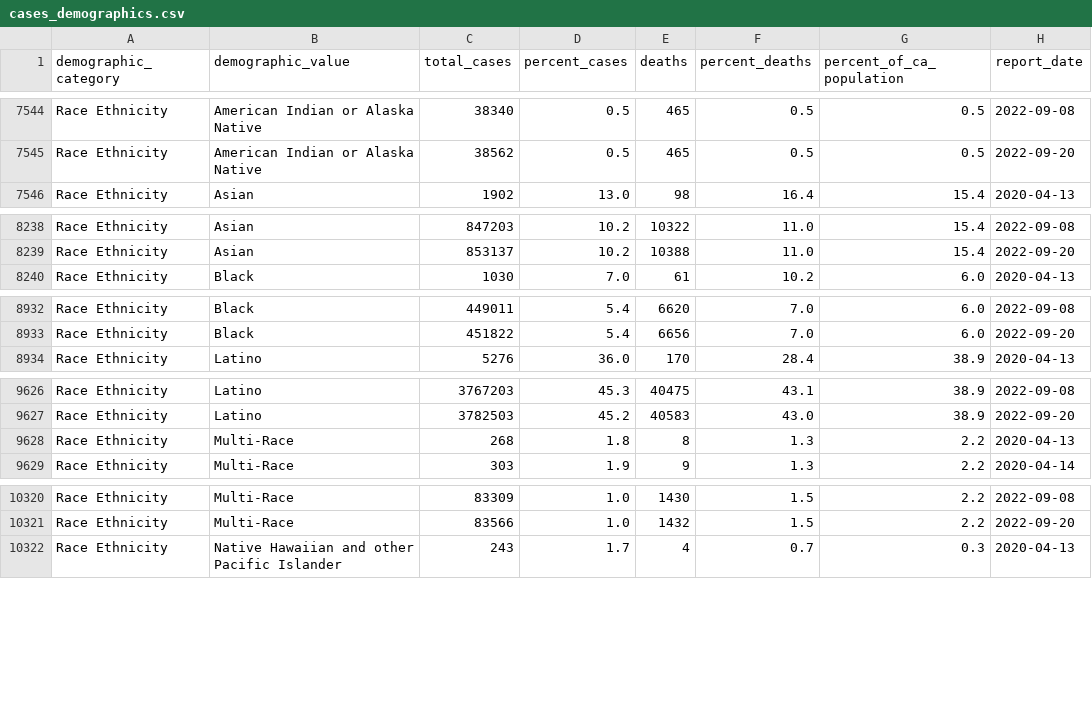
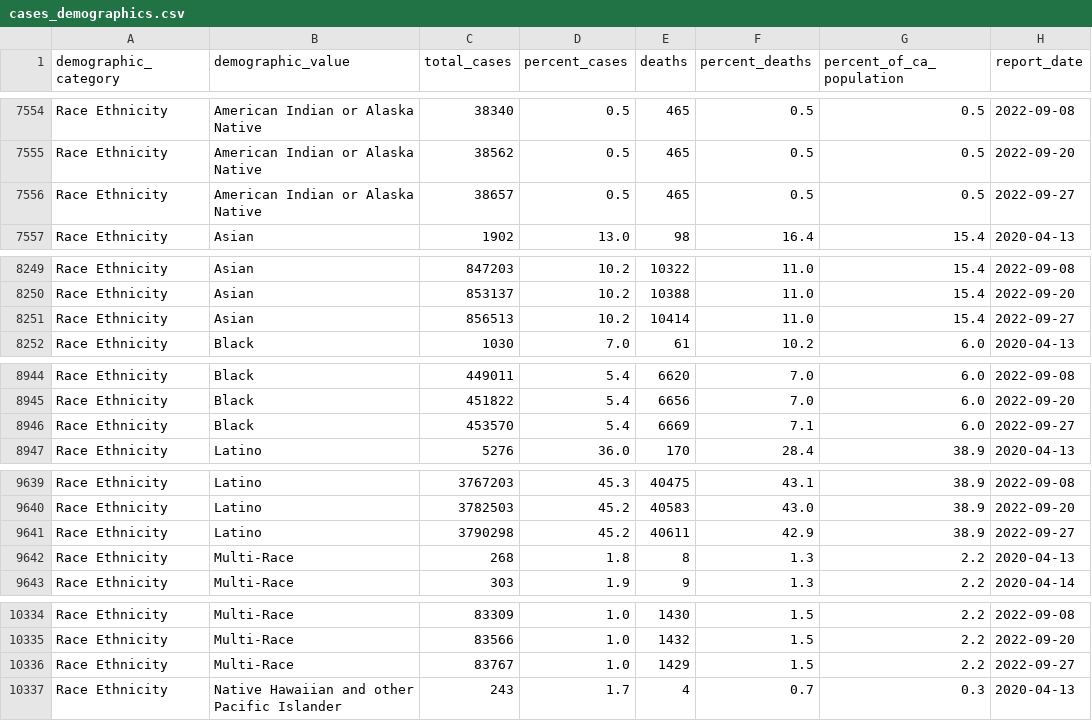
Before and after one commit to vllry/california-COVID-19-timeseries, a CSV file: cases_demographics.csv, drawn as a sheet; only a part is shown, gaps mark what is left out; the diff covers the shown part only; the diff names each change by its address in the sheet, - before the commit and + after, or states it on an @@ line.

```diff
--- a/cases_demographics.csv
+++ b/cases_demographics.csv
+row 7556: Race Ethnicity | American Indian or Alaska Native | 38657 | 0.5 | 465 | 0.5 | 0.5 | 2022-09-27
+row 8251: Race Ethnicity | Asian | 856513 | 10.2 | 10414 | 11.0 | 15.4 | 2022-09-27
+row 8946: Race Ethnicity | Black | 453570 | 5.4 | 6669 | 7.1 | 6.0 | 2022-09-27
+row 9641: Race Ethnicity | Latino | 3790298 | 45.2 | 40611 | 42.9 | 38.9 | 2022-09-27
+row 10336: Race Ethnicity | Multi-Race | 83767 | 1.0 | 1429 | 1.5 | 2.2 | 2022-09-27
```
Also changed, not shown: 14 added rows elsewhere in this file, 2 other files.
